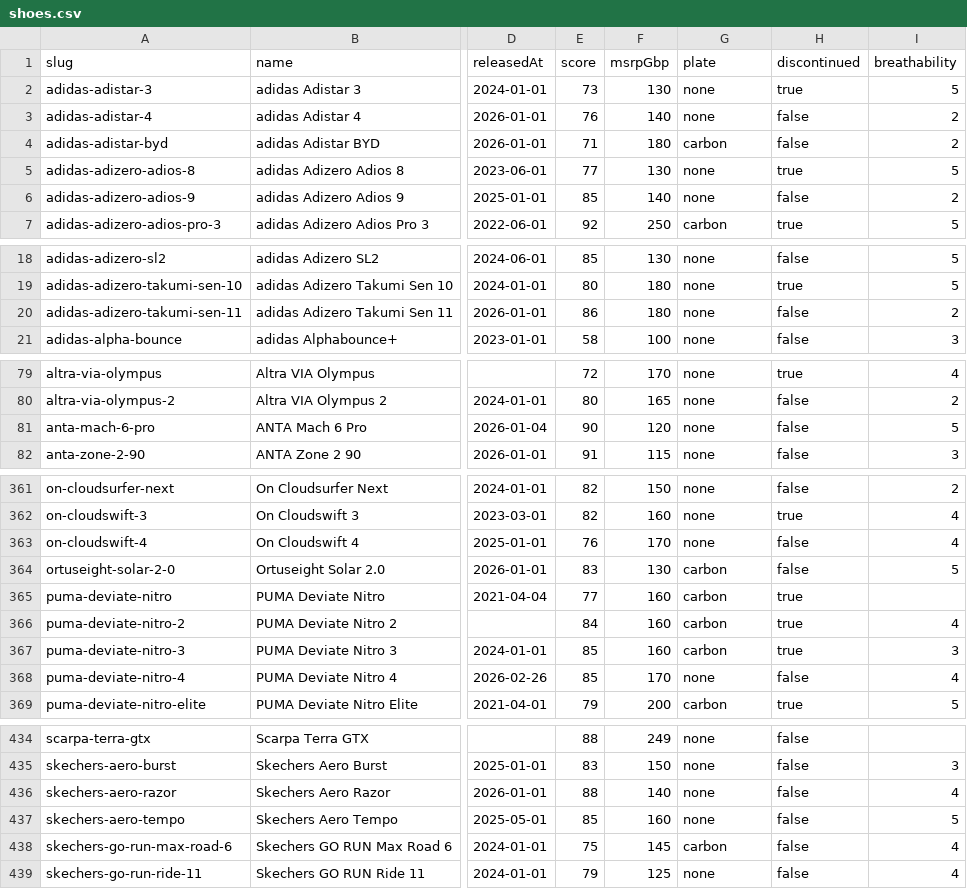
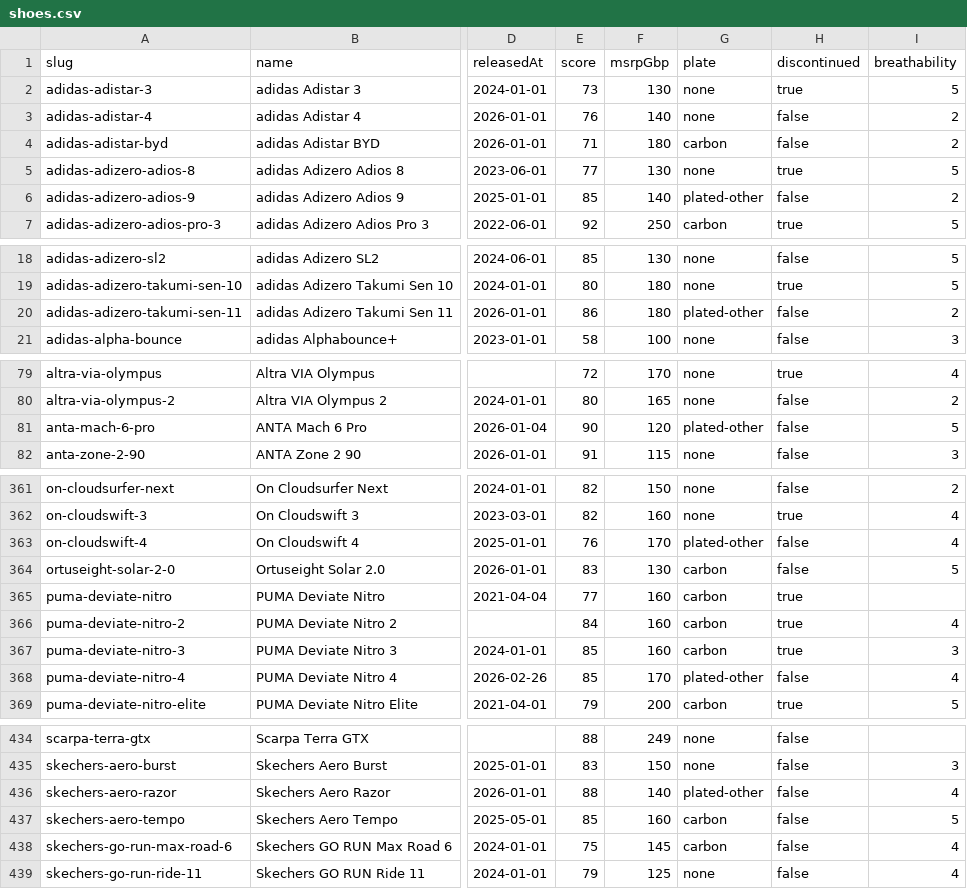
Before and after one commit to rocker1904/shoe-lab, a CSV file: data/shoes.csv, drawn as a sheet; only a part is shown, gaps mark what is left out; the diff covers the shown part only; the diff names each change by its address in the sheet, - before the commit and + after, or states it on an @@ line.

```diff
--- a/data/shoes.csv
+++ b/data/shoes.csv
-G6 (plate): none
+G6 (plate): plated-other
-G20 (plate): none
+G20 (plate): plated-other
-G81 (plate): none
+G81 (plate): plated-other
-G363 (plate): none
+G363 (plate): plated-other
-G368 (plate): none
+G368 (plate): plated-other
-G436 (plate): none
+G436 (plate): plated-other
-G437 (plate): none
+G437 (plate): carbon
```
Also changed, not shown: 28 edited cells elsewhere in this file, 4 other files.
